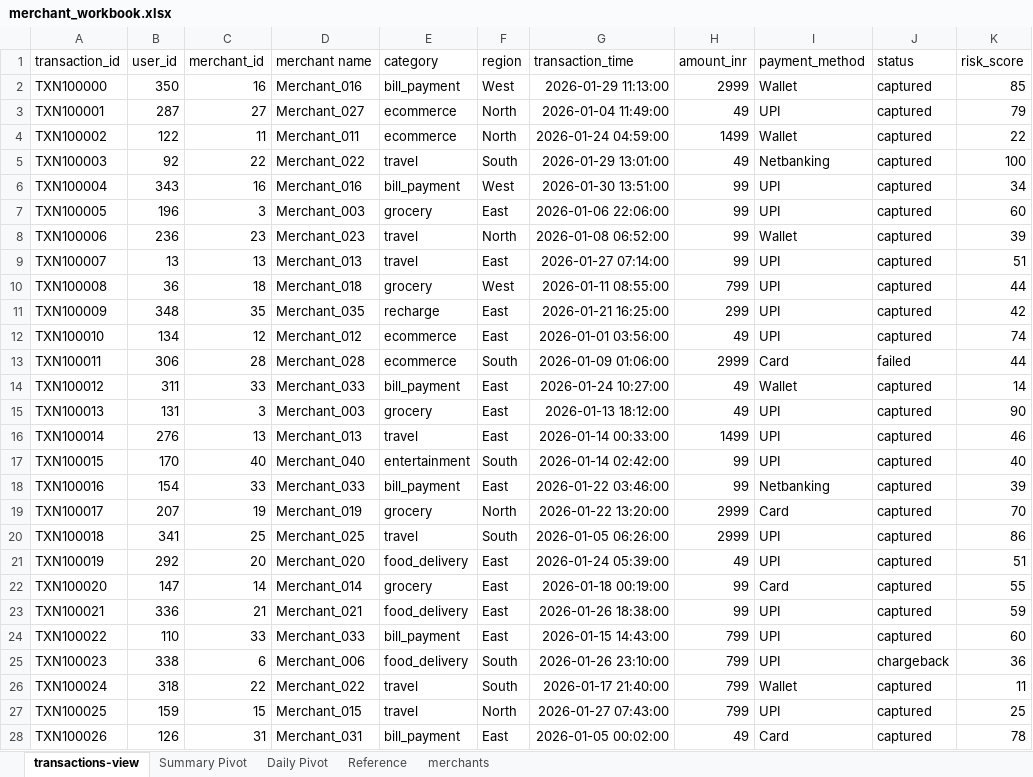
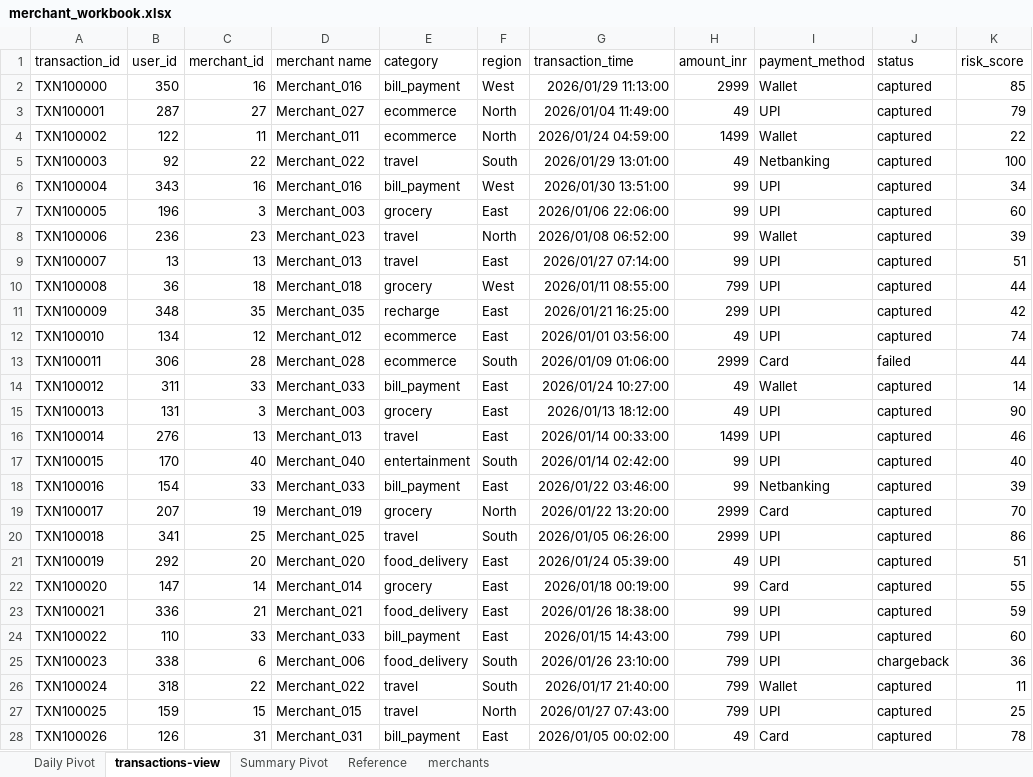
Before and after one commit to Nehakulkarni31/paytm-fintech-capstone, an Excel workbook: payments_fraud_analytics/merchant_workbook.xlsx, sheet transactions-view, drawn as a sheet; only a part is shown; values as stored, in another font and other column widths than the file's, no borders; charts and pictures not drawn; the diff covers the shown part only; the diff names each change by its address in the sheet, - before the commit and + after, or states it on an @@ line.

Commit message:
Fixed part 1 excel pivot tables

```diff
--- a/payments_fraud_analytics/merchant_workbook.xlsx (sheet transactions-view)
+++ b/payments_fraud_analytics/merchant_workbook.xlsx (sheet transactions-view)
@@ sheet tab order changed: Daily Pivot | transactions-view | Summary Pivot | Reference | merchants @@
-G2 (transaction_time): 2026-01-29 11:13:00
+G2 (transaction_time): 2026/01/29 11:13:00
-G3 (transaction_time): 2026-01-04 11:49:00
+G3 (transaction_time): 2026/01/04 11:49:00
-G4 (transaction_time): 2026-01-24 04:59:00
+G4 (transaction_time): 2026/01/24 04:59:00
-G5 (transaction_time): 2026-01-29 13:01:00
+G5 (transaction_time): 2026/01/29 13:01:00
-G6 (transaction_time): 2026-01-30 13:51:00
+G6 (transaction_time): 2026/01/30 13:51:00
-G7 (transaction_time): 2026-01-06 22:06:00
+G7 (transaction_time): 2026/01/06 22:06:00
-G8 (transaction_time): 2026-01-08 06:52:00
+G8 (transaction_time): 2026/01/08 06:52:00
-G9 (transaction_time): 2026-01-27 07:14:00
+G9 (transaction_time): 2026/01/27 07:14:00
-G10 (transaction_time): 2026-01-11 08:55:00
+G10 (transaction_time): 2026/01/11 08:55:00
-G11 (transaction_time): 2026-01-21 16:25:00
+G11 (transaction_time): 2026/01/21 16:25:00
-G12 (transaction_time): 2026-01-01 03:56:00
+G12 (transaction_time): 2026/01/01 03:56:00
-G13 (transaction_time): 2026-01-09 01:06:00
+G13 (transaction_time): 2026/01/09 01:06:00
-G14 (transaction_time): 2026-01-24 10:27:00
+G14 (transaction_time): 2026/01/24 10:27:00
-G15 (transaction_time): 2026-01-13 18:12:00
+G15 (transaction_time): 2026/01/13 18:12:00
-G16 (transaction_time): 2026-01-14 00:33:00
+G16 (transaction_time): 2026/01/14 00:33:00
-G17 (transaction_time): 2026-01-14 02:42:00
+G17 (transaction_time): 2026/01/14 02:42:00
-G18 (transaction_time): 2026-01-22 03:46:00
+G18 (transaction_time): 2026/01/22 03:46:00
-G19 (transaction_time): 2026-01-22 13:20:00
+G19 (transaction_time): 2026/01/22 13:20:00
-G20 (transaction_time): 2026-01-05 06:26:00
+G20 (transaction_time): 2026/01/05 06:26:00
-G21 (transaction_time): 2026-01-24 05:39:00
+G21 (transaction_time): 2026/01/24 05:39:00
-G22 (transaction_time): 2026-01-18 00:19:00
+G22 (transaction_time): 2026/01/18 00:19:00
-G23 (transaction_time): 2026-01-26 18:38:00
+G23 (transaction_time): 2026/01/26 18:38:00
-G24 (transaction_time): 2026-01-15 14:43:00
+G24 (transaction_time): 2026/01/15 14:43:00
-G25 (transaction_time): 2026-01-26 23:10:00
+G25 (transaction_time): 2026/01/26 23:10:00
-G26 (transaction_time): 2026-01-17 21:40:00
+G26 (transaction_time): 2026/01/17 21:40:00
-G27 (transaction_time): 2026-01-27 07:43:00
+G27 (transaction_time): 2026/01/27 07:43:00
-G28 (transaction_time): 2026-01-05 00:02:00
+G28 (transaction_time): 2026/01/05 00:02:00
```
Also changed, not shown: 520 edited cells elsewhere in this sheet, sheet Daily Pivot, formulas that keep their value, charts or pictures.
